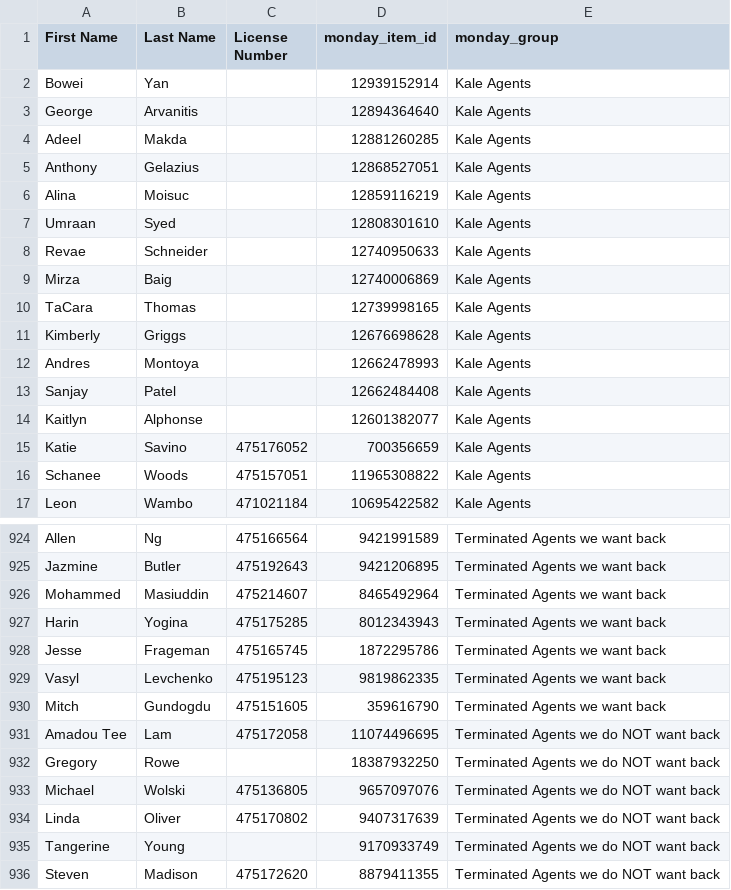
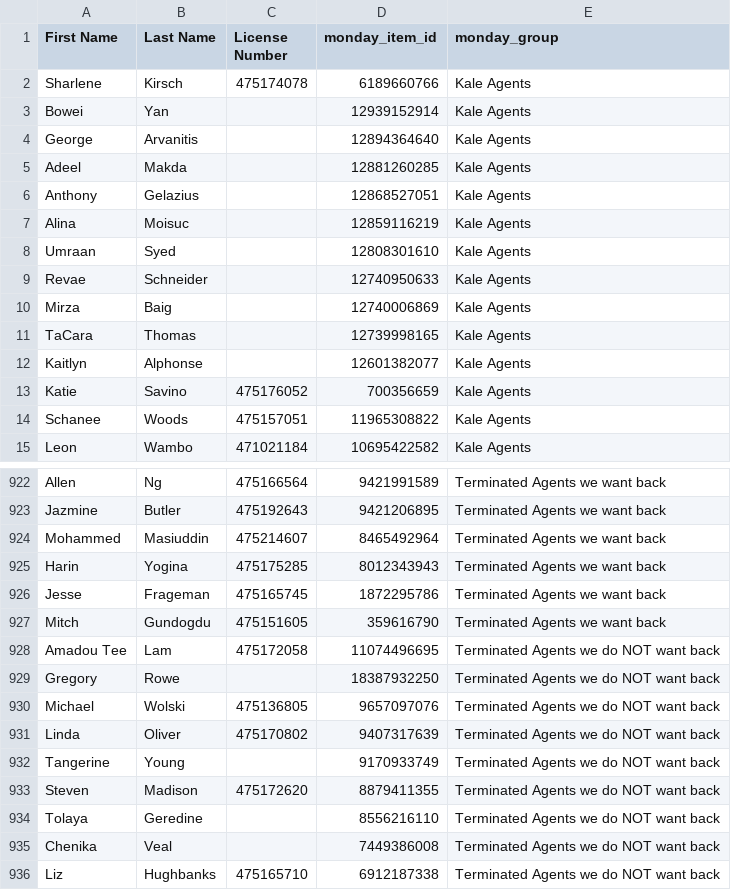
Before and after one commit to delfinparis/kha-agent-renewal-project, a CSV file: agents_need_renewal.csv, drawn as a sheet; only a part is shown, gaps mark what is left out; the shorter side is filled out with more unchanged rows; removed rows and columns are numbered as before the commit, all else as after; the diff names each change by its address in the sheet, - before the commit and + after, or states it on an @@ line.

```diff
--- a/agents_need_renewal.csv
+++ b/agents_need_renewal.csv
+row 2: Sharlene | Kirsch | 475174078 | 6189660766 | Kale Agents
-row 11: Kimberly | Griggs |  | 12676698628 | Kale Agents
-row 12: Andres | Montoya |  | 12662478993 | Kale Agents
-row 13: Sanjay | Patel |  | 12662484408 | Kale Agents
-row 929: Vasyl | Levchenko | 475195123 | 9819862335 | Terminated Agents we want back
```
Also changed, not shown: 1 other file.
